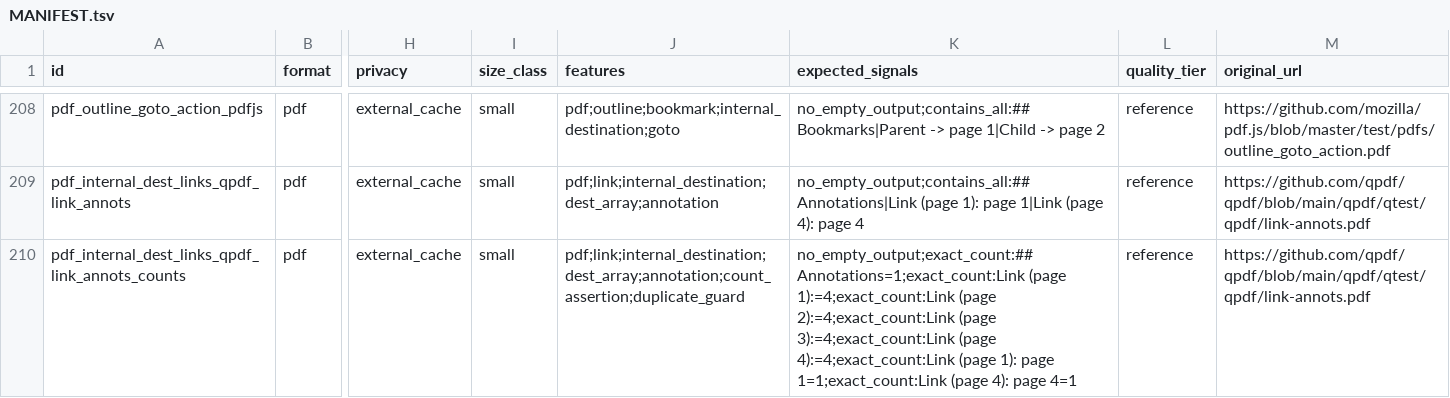
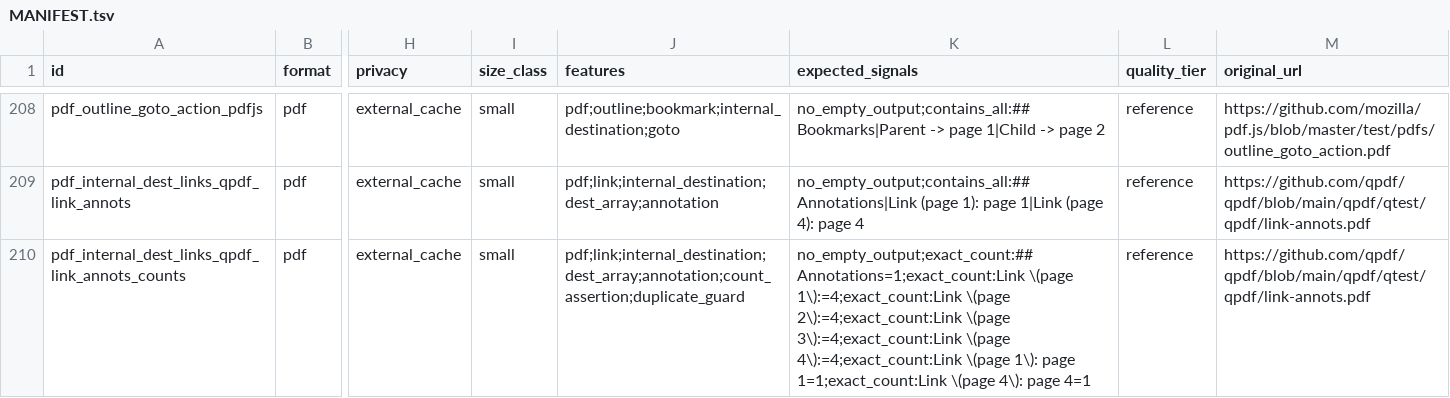
Before and after one commit to ZSeanYves/markitdown-quality-lab, a TSV file: external_quality/MANIFEST.tsv, drawn as a sheet; only a part is shown, gaps mark what is left out; the diff covers the shown part only; the diff names each change by its address in the sheet, - before the commit and + after, or states it on an @@ line.

```diff
--- a/external_quality/MANIFEST.tsv
+++ b/external_quality/MANIFEST.tsv
-K210 (expected_signals): no_empty_output;exact_count:## Annotations=1;exact_count:Link (page 1):=4;exact_count:Link (page 2):=4;exact_count:Link (page 3):=4;exact_count:Link (page 4):=4;exact_count:Link (page 1): page 1=1;exact_count:Link (page 4): page 4=1
+K210 (expected_signals): no_empty_output;exact_count:## Annotations=1;exact_count:Link \(page 1\):=4;exact_count:Link \(page 2\):=4;exact_count:Link \(page 3\):=4;exact_count:Link \(page 4\):=4;exact_count:Link \(page 1\): page 1=1;exact_count:Link \(page 4\): page 4=1
```
Also changed, not shown: 29 edited cells elsewhere in this file.
